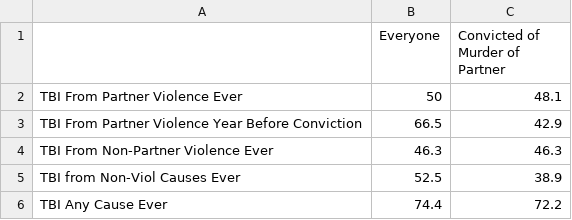
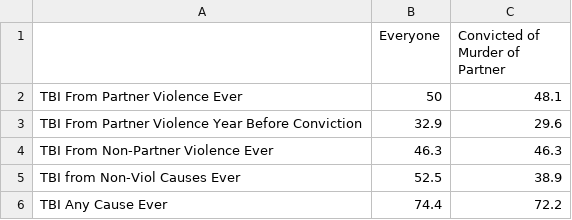
Before and after one commit to Amandanoelward/CriminalizedSurvivor_Git, a CSV file: TBI Explore/TBI_10.TBIMurder.csv, drawn as a sheet.

Commit message:
Update TBI_10.TBIMurder.csv

```diff
--- a/TBI Explore/TBI_10.TBIMurder.csv
+++ b/TBI Explore/TBI_10.TBIMurder.csv
@@ -2,3 +2,3 @@
 TBI From Partner Violence Ever,50,48.1
-TBI From Partner Violence Year Before Conviction,66.5,42.9
+TBI From Partner Violence Year Before Conviction,32.9,29.6
 TBI From Non-Partner Violence Ever,46.3,46.3
```
